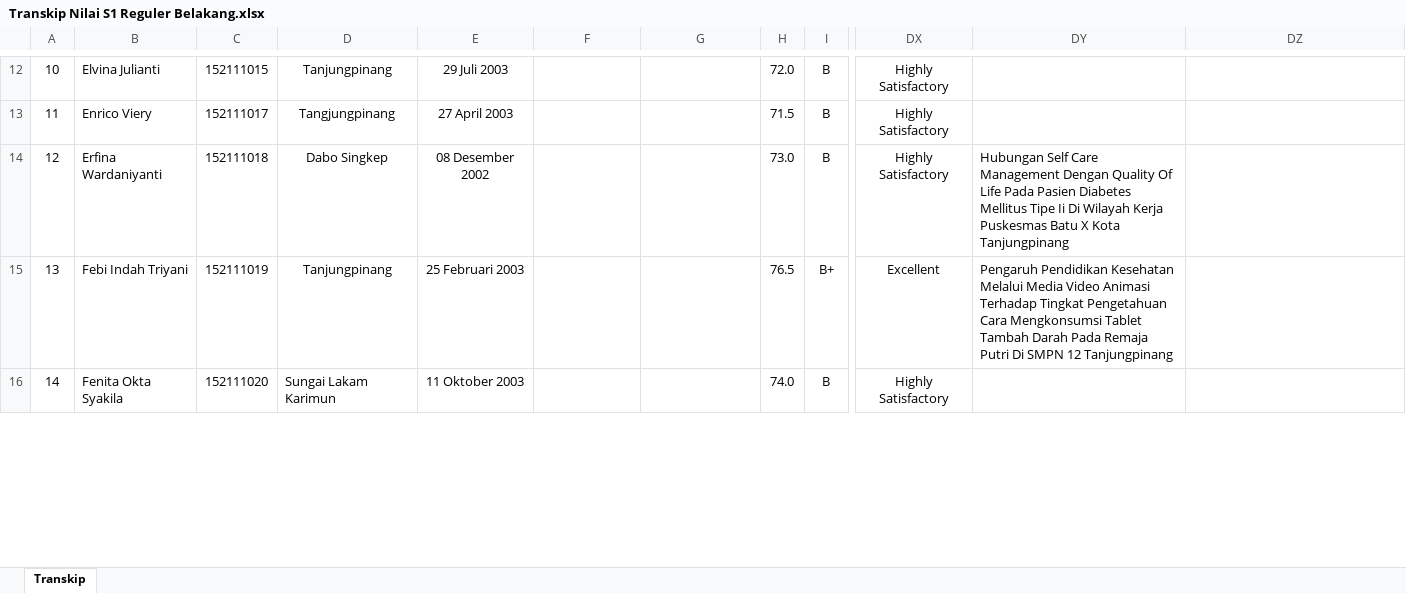
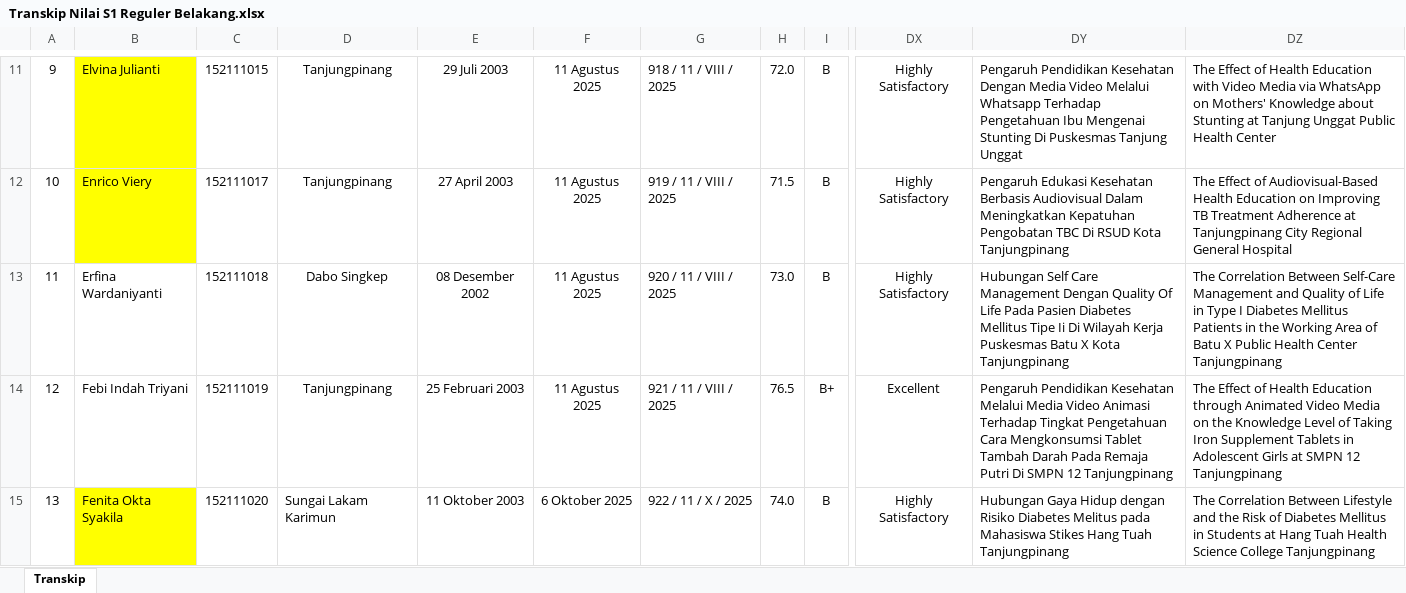
Before and after one commit to nandomardi23/transkip_nilai_2025, an Excel workbook: S1 Keperawatan/Reguler/Transkip Nilai S1 Reguler Belakang.xlsx, sheet Transkip, drawn as a sheet; only a part is shown, gaps mark what is left out; values as stored, in another font and other column widths than the file's, no borders; addresses are those after the commit; the diff covers the shown part only; the diff names each change by its address in the sheet, - before the commit and + after, or states it on an @@ line.

```diff
--- a/S1 Keperawatan/Reguler/Transkip Nilai S1 Reguler Belakang.xlsx (sheet Transkip)
+++ b/S1 Keperawatan/Reguler/Transkip Nilai S1 Reguler Belakang.xlsx (sheet Transkip)
@@ column A renumbered from row 7 down @@
-B11:B12 fill: none
+B11:B12 fill: #FFFF00
-F11:F14: (empty)
+F11:F14: 11 Agustus 2025
-G11: (empty)
+G11: 918 / 11 / VIII / 2025
-DY11: (empty)
+DY11: Pengaruh Pendidikan Kesehatan Dengan Media Video Melalui Whatsapp Terhadap Pengetahuan Ibu Mengenai Stunting Di Puskesmas Tanjung Unggat
-DZ11: (empty)
+DZ11: The Effect of Health Education with Video Media via WhatsApp on Mothers' Knowledge about Stunting at Tanjung Unggat Public Health Center
-D12: Tangjungpinang
+D12: Tanjungpinang
-G12: (empty)
+G12: 919 / 11 / VIII / 2025
-DY12: (empty)
+DY12: Pengaruh Edukasi Kesehatan Berbasis Audiovisual Dalam Meningkatkan Kepatuhan Pengobatan TBC Di RSUD Kota Tanjungpinang
-DZ12: (empty)
+DZ12: The Effect of Audiovisual-Based Health Education on Improving TB Treatment Adherence at Tanjungpinang City Regional General Hospital
-G13: (empty)
+G13: 920 / 11 / VIII / 2025
-DZ13: (empty)
+DZ13: The Correlation Between Self-Care Management and Quality of Life in Type I Diabetes Mellitus Patients in the Working Area of Batu X Public Health Center Tanjungpinang
-G14: (empty)
+G14: 921 / 11 / VIII / 2025
-DZ14: (empty)
+DZ14: The Effect of Health Education through Animated Video Media on the Knowledge Level of Taking Iron Supplement Tablets in Adolescent Girls at SMPN 12 Tanjungpinang
-B15 fill: none
+B15 fill: #FFFF00
-F15: (empty)
+F15: 6 Oktober 2025
-G15: (empty)
+G15: 922 / 11 / X / 2025
-DY15: (empty)
+DY15: Hubungan Gaya Hidup dengan Risiko Diabetes Melitus pada Mahasiswa Stikes Hang Tuah Tanjungpinang
-DZ15: (empty)
+DZ15: The Correlation Between Lifestyle and the Risk of Diabetes Mellitus in Students at Hang Tuah Health Science College Tanjungpinang
```
Also changed, not shown: 5 removed rows, 101 edited cells, cell formats and merged cells elsewhere in this sheet, formulas that keep their value, D3 Keperawatan/Transkip Nilai D3 Kep.xlsx, S1 Keperawatan/Reguler/Transkip Nilai S1 Reguler.xlsx, 2 other files.
